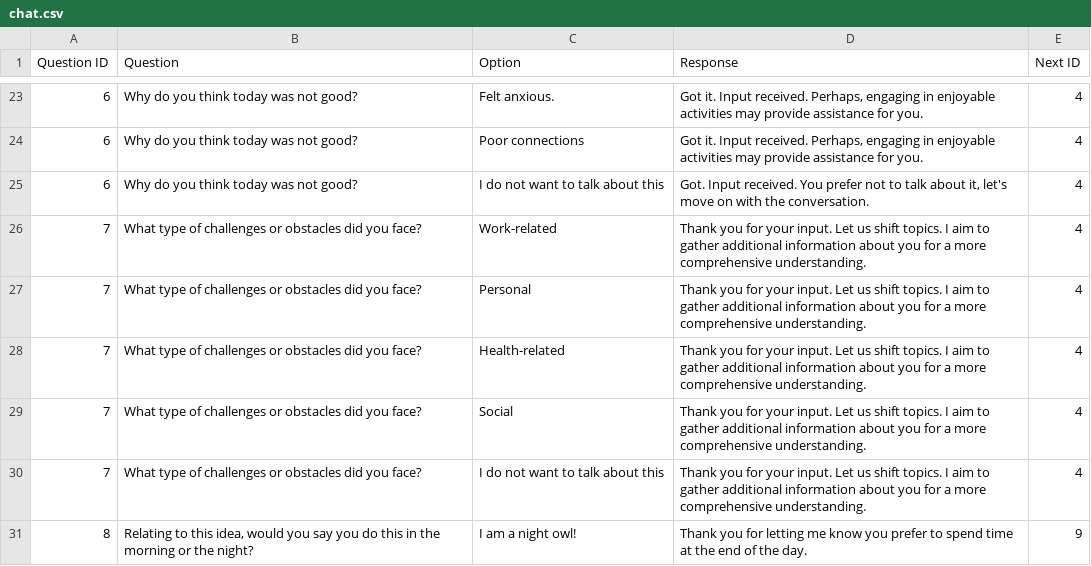
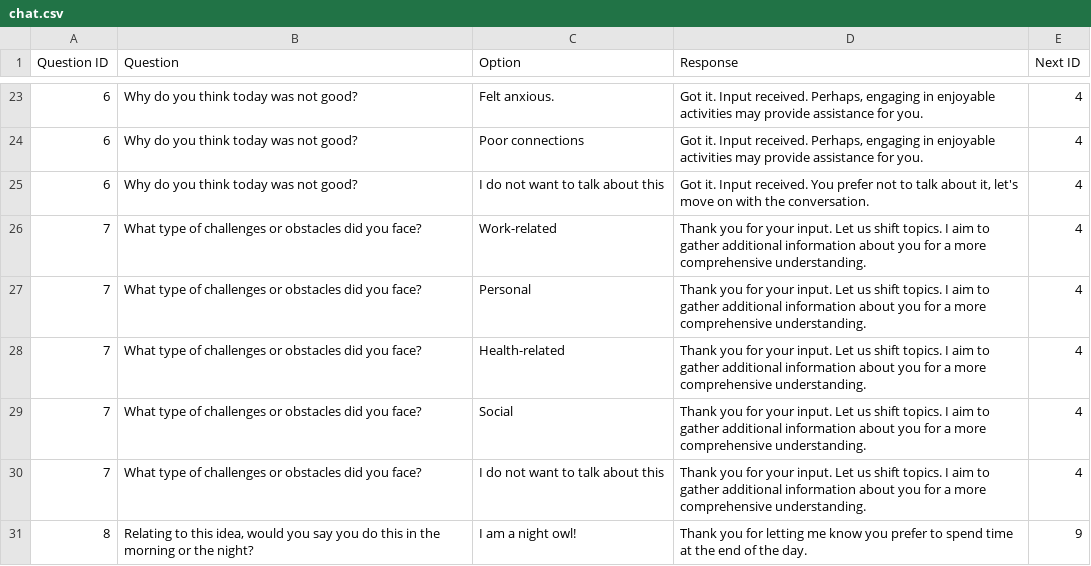
Before and after one commit to vhavlucu/Buddybot--Neutral, a CSV file: chat.csv, drawn as a sheet; only a part is shown, gaps mark what is left out.

```diff
--- a/chat.csv
+++ b/chat.csv
@@ -24,3 +24,3 @@ Question ID,Question,Option,Response,Next ID
 6,Why do you think today was not good?,Poor connections,"Got it. Input received. Perhaps, engaging in enjoyable activities may provide assistance for you.",4
-6,Why do you think today was not good?,I do not want to talk about this,"Got. Input received. You prefer not to talk about it, let's move on with the conversation.",4
+6,Why do you think today was not good?,I do not want to talk about this,"Got it. Input received. You prefer not to talk about it, let's move on with the conversation.",4
 7,What type of challenges or obstacles did you face?,Work-related,Thank you for your input. Let us shift topics. I aim to gather additional information about you for a more comprehensive understanding.,4
```
Also changed, not shown: 1 other file.
